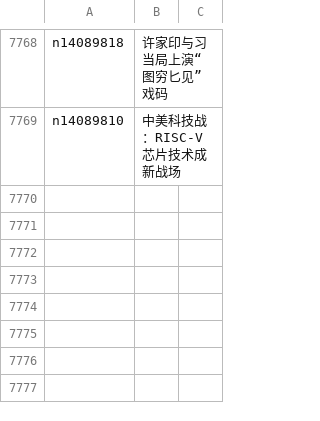
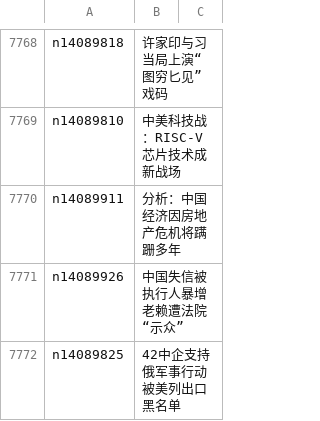
Before and after one commit to epic-marker/epoch-news, a CSV file: indexes/ncid283.csv, drawn as a sheet; only a part is shown, gaps mark what is left out.

```diff
--- a/indexes/ncid283.csv
+++ b/indexes/ncid283.csv
@@ -7769 +7769,4 @@ n14089818,许家印与习当局上演“图穷匕见”戏码
 n14089810,中美科技战：RISC-V芯片技术成新战场
+n14089911,分析：中国经济因房地产危机将蹒跚多年
+n14089926,中国失信被执行人暴增 老赖遭法院“示众”
+n14089825,42中企支持俄军事行动 被美列出口黑名单
```
Also changed, not shown: indexes/ncid1078158.csv, indexes/ncid1078159.csv, 55 other files.
